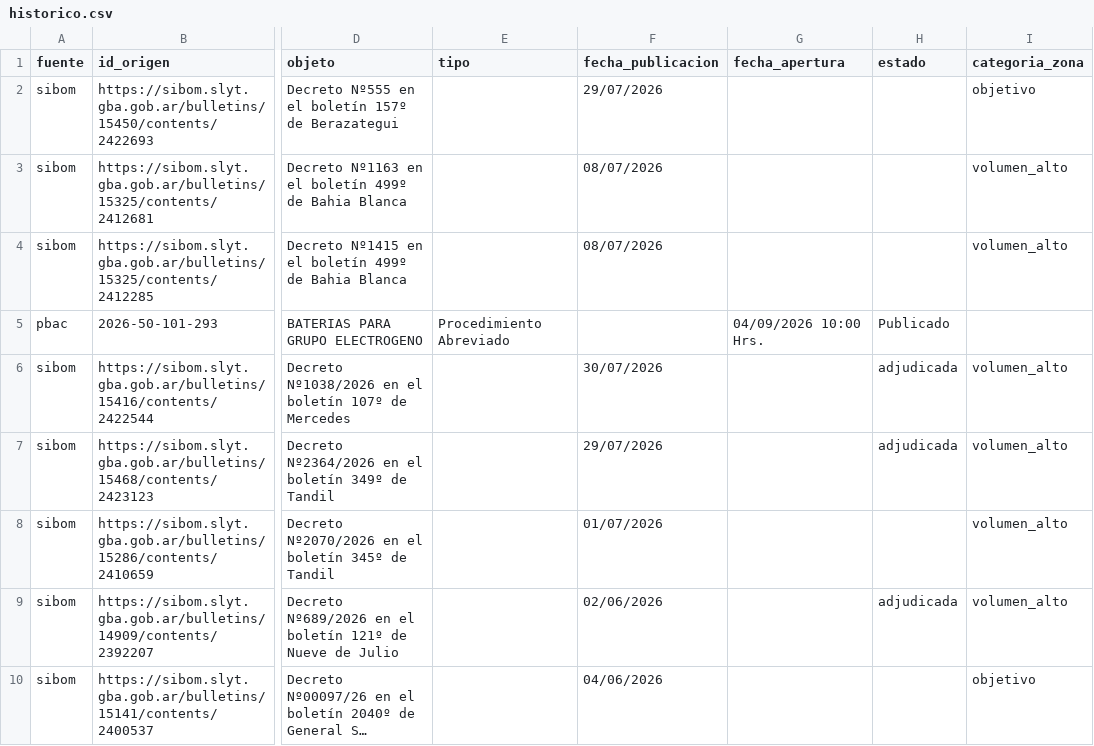
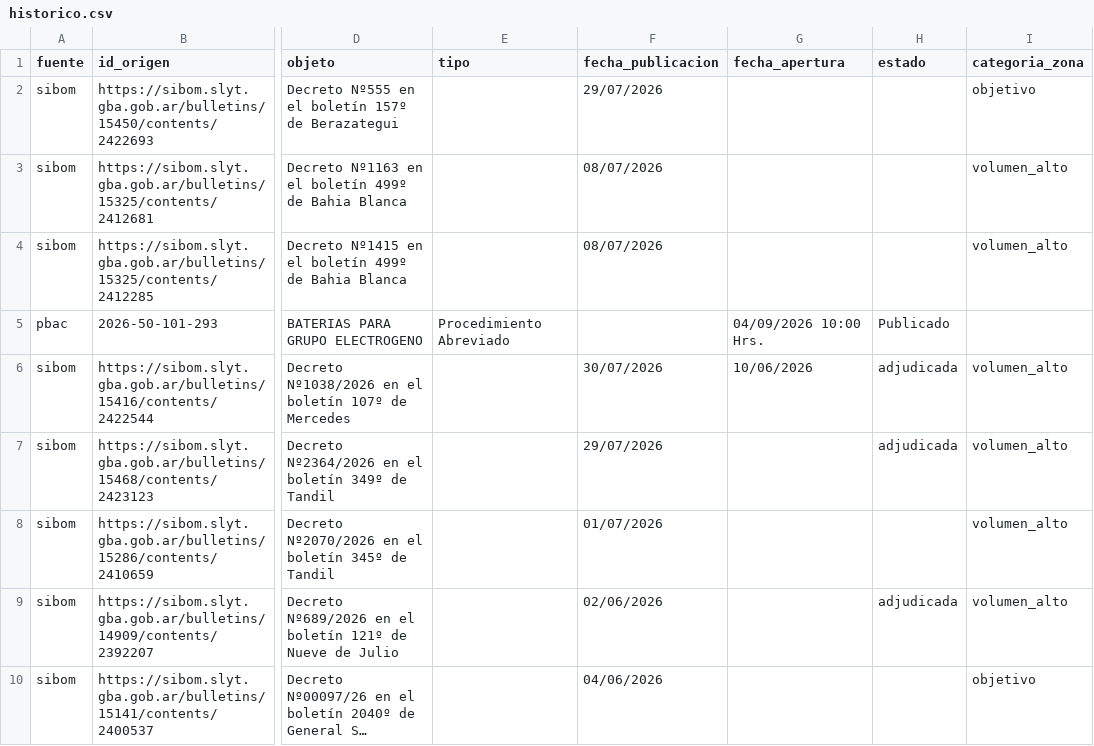
Before and after one commit to Santino530/radar-licitaciones, a CSV file: data/historico.csv, drawn as a sheet; only a part is shown, gaps mark what is left out; long unchanged cells end in …; the diff names each change by its address in the sheet, - before the commit and + after, or states it on an @@ line.

```diff
--- a/data/historico.csv
+++ b/data/historico.csv
-G6 (fecha_apertura): (empty)
+G6 (fecha_apertura): 10/06/2026
```
Also changed, not shown: data/radar_sin_verificar.csv, 2 other files.
